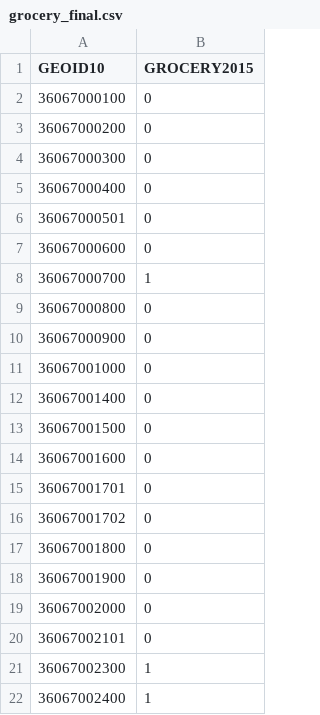
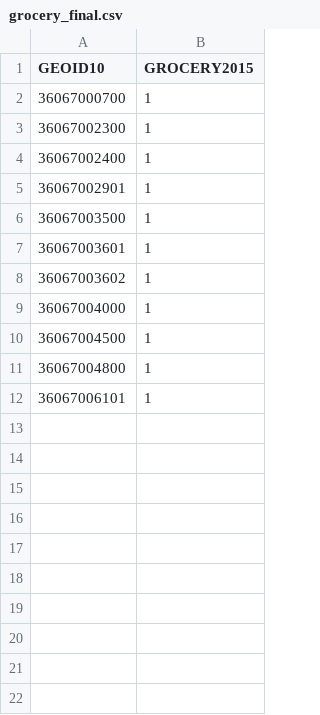
Before and after one commit to lecy/SyracuseLandBank, a CSV file: DATA/FINAL/grocery_final.csv, drawn as a sheet; only a part is shown; the shorter side is filled out with more unchanged rows; the diff covers the shown part only.

```diff
--- a/DATA/FINAL/grocery_final.csv
+++ b/DATA/FINAL/grocery_final.csv
@@ -1,21 +1,3 @@
 "GEOID10","GROCERY2015"
-"36067000100",0
-"36067000200",0
-"36067000300",0
-"36067000400",0
-"36067000501",0
-"36067000600",0
 "36067000700",1
-"36067000800",0
-"36067000900",0
-"36067001000",0
-"36067001400",0
-"36067001500",0
-"36067001600",0
-"36067001701",0
-"36067001702",0
-"36067001800",0
-"36067001900",0
-"36067002000",0
-"36067002101",0
 "36067002300",1
```
Also changed, not shown: 26 removed rows elsewhere in this file, 21 other files.
